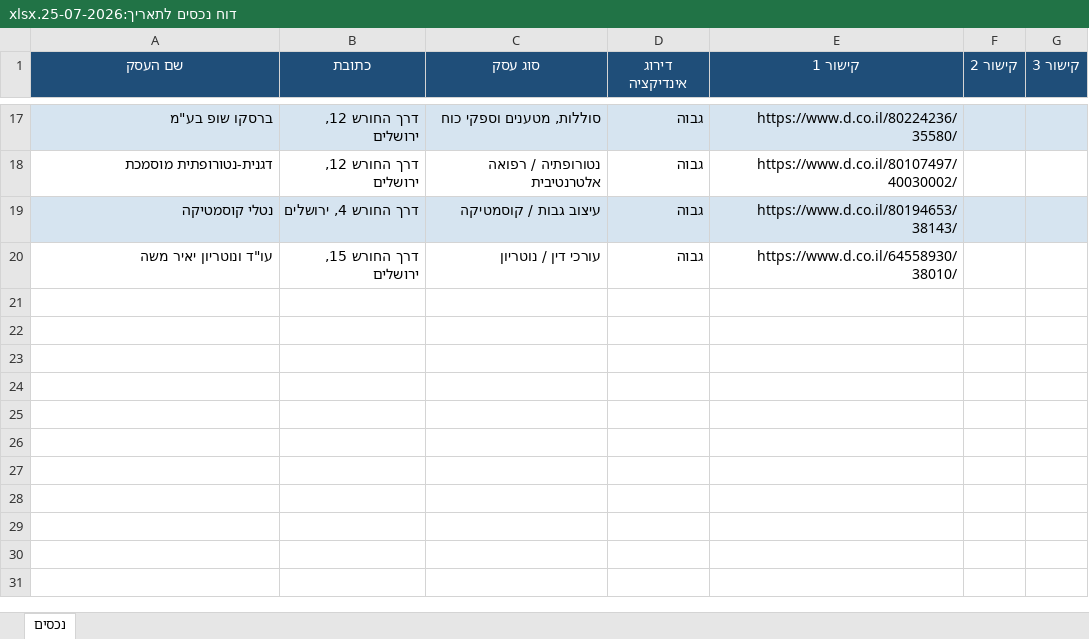
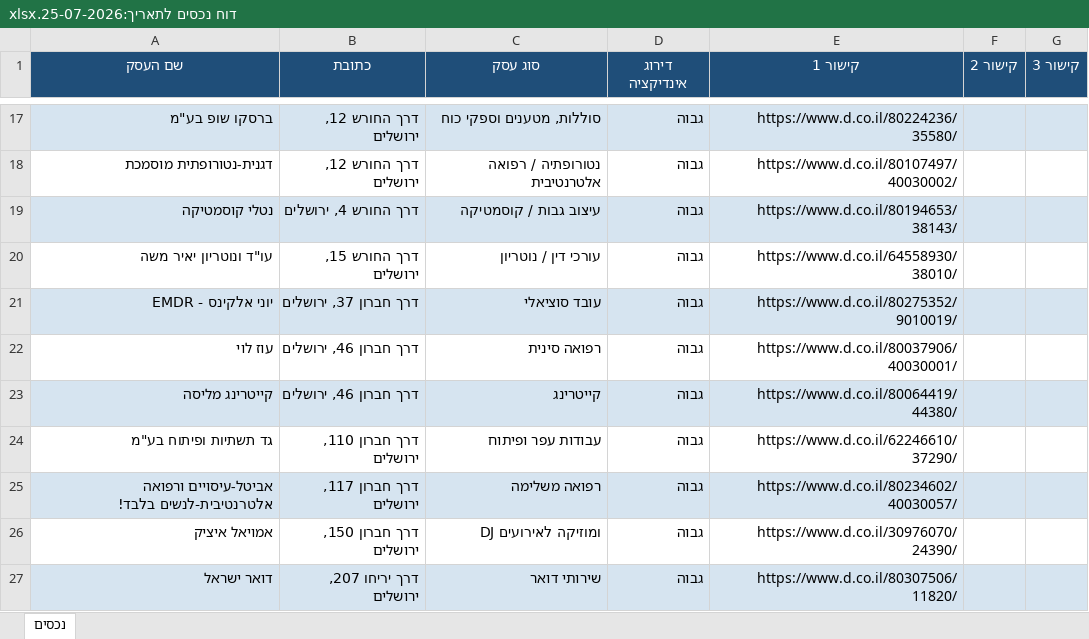
Before and after one commit to urbandetective007/Final_Project, an Excel workbook: excel outputs/דוח נכסים לתאריך:25-07-2026.xlsx, sheet נכסים, drawn as a sheet; only a part is shown, gaps mark what is left out; values as stored, in another font and other column widths than the file's, no borders; the diff names each change by its address in the sheet, - before the commit and + after, or states it on an @@ line.

Commit message:
Update Excel report: 26 businesses total (25-07-2026)

```diff
--- a/excel outputs/דוח נכסים לתאריך:25-07-2026.xlsx (sheet נכסים)
+++ b/excel outputs/דוח נכסים לתאריך:25-07-2026.xlsx (sheet נכסים)
+row 21: יוני אלקינס - EMDR | דרך חברון 37, ירושלים | עובד סוציאלי | גבוה | https://www.d.co.il/80275352/9010019/
+row 22: עוז לוי | דרך חברון 46, ירושלים | רפואה סינית | גבוה | https://www.d.co.il/80037906/40030001/
+row 23: קייטרינג מליסה | דרך חברון 46, ירושלים | קייטרינג | גבוה | https://www.d.co.il/80064419/44380/
+row 24: גד תשתיות ופיתוח בע"מ | דרך חברון 110, ירושלים | עבודות עפר ופיתוח | גבוה | https://www.d.co.il/62246610/37290/
+row 25: אביטל-עיסויים ורפואה אלטרנטיבית-לנשים בלבד! | דרך חברון 117, ירושלים | רפואה משלימה | גבוה | https://www.d.co.il/80234602/40030057/
+row 26: אמויאל איציק | דרך חברון 150, ירושלים | DJ ומוזיקה לאירועים | גבוה | https://www.d.co.il/30976070/24390/
+row 27: דואר ישראל | דרך יריחו 207, ירושלים | שירותי דואר | גבוה | https://www.d.co.il/80307506/11820/
```
